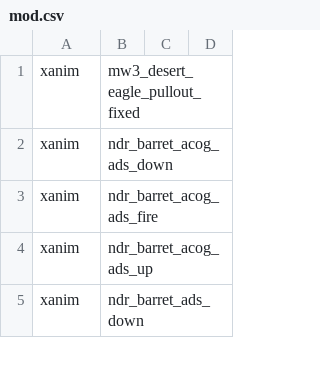
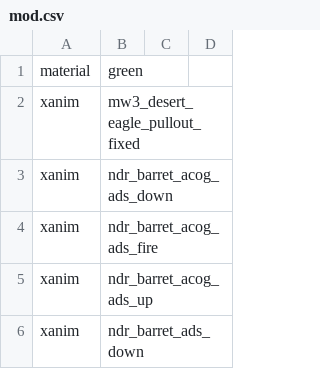
Before and after one commit to kruumy/cod4-editing-mod, a CSV file: mod.csv, drawn as a sheet; only a part is shown; the diff names each change by its address in the sheet, - before the commit and + after, or states it on an @@ line.

Commit message:
added greenscreen material

```diff
--- a/mod.csv
+++ b/mod.csv
+row 1: material | green
```
Also changed, not shown: 3 other files.
